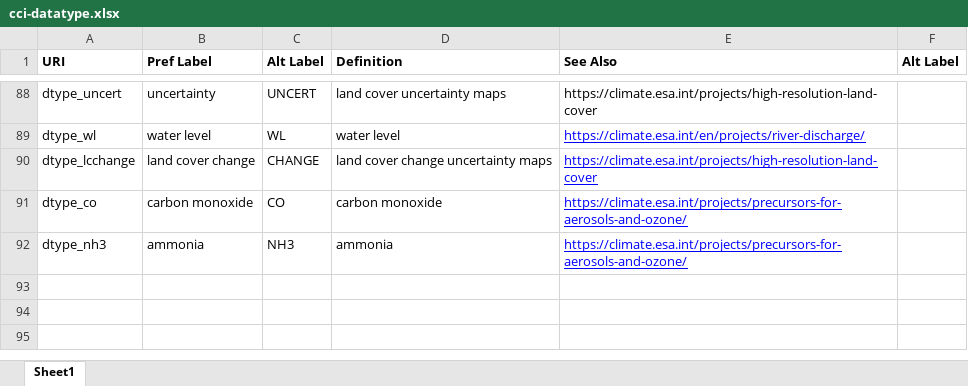
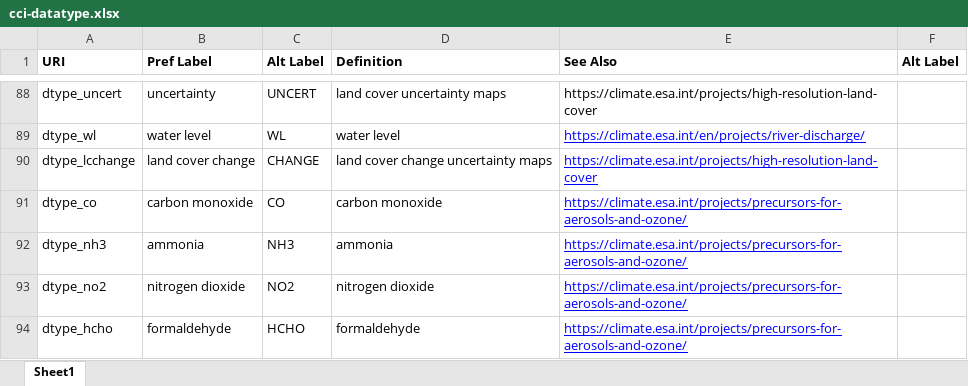
Before and after one commit to cedadev/cci-vocabularies, an Excel workbook: data/cci/cci-datatype.xlsx, sheet Sheet1, drawn as a sheet; only a part is shown, gaps mark what is left out; values as stored, in another font and other column widths than the file's, no borders; the diff names each change by its address in the sheet, - before the commit and + after, or states it on an @@ line.

Commit message:
Additional data types

```diff
--- a/data/cci/cci-datatype.xlsx (sheet Sheet1)
+++ b/data/cci/cci-datatype.xlsx (sheet Sheet1)
+row 93: dtype_no2 | nitrogen dioxide | NO2 | nitrogen dioxide | https://climate.esa.int/projects/precursors-for-aerosols-and-ozone/
+row 94: dtype_hcho | formaldehyde | HCHO | formaldehyde | https://climate.esa.int/projects/precursors-for-aerosols-and-ozone/
```
Also changed, not shown: data/cci/cci-dataType-ecv-mapping.xlsx.
